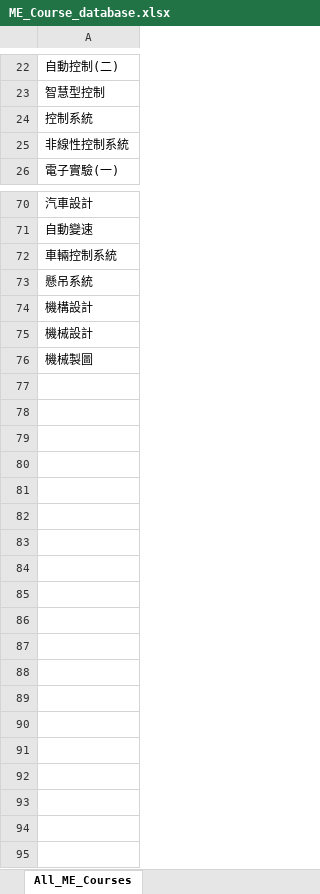
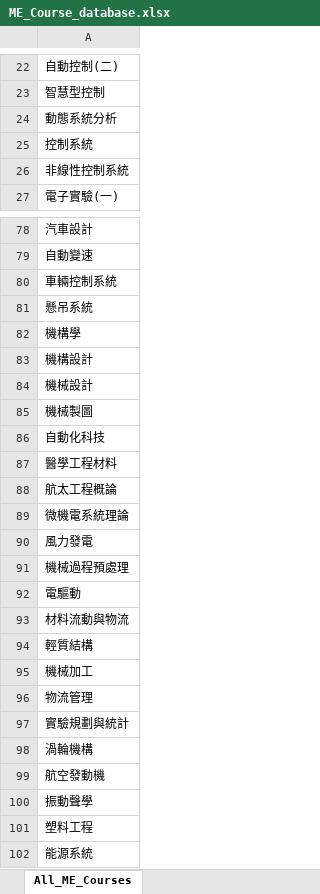
Before and after one commit to LIYUNG/TaiGer_Portal, an Excel workbook: api/python/TaiGer_Transcript-Program_Comparer/database/ME_Course_database.xlsx, sheet All_ME_Courses, drawn as a sheet; only a part is shown, gaps mark what is left out; values as stored, in another font and other column widths than the file's, no borders; the diff covers the shown part only; the diff names each change by its address in the sheet, - before the commit and + after, or states it on an @@ line.

Commit message:
fixed bug of courses analyzer

```diff
--- a/api/python/TaiGer_Transcript-Program_Comparer/database/ME_Course_database.xlsx (sheet All_ME_Courses)
+++ b/api/python/TaiGer_Transcript-Program_Comparer/database/ME_Course_database.xlsx (sheet All_ME_Courses)
+row 24: 動態系統分析
+row 82: 機構學
+row 86: 自動化科技
+row 87: 醫學工程材料
+row 88: 航太工程概論
+row 89: 微機電系統理論
+row 90: 風力發電
+row 91: 機械過程預處理
+row 92: 電驅動
+row 93: 材料流動與物流
+row 94: 輕質結構
+row 95: 機械加工
+row 96: 物流管理
+row 97: 實驗規劃與統計
+row 98: 渦輪機構
+row 99: 航空發動機
+row 100: 振動聲學
+row 101: 塑料工程
+row 102: 能源系統
```
Also changed, not shown: 7 added rows and 4 edited cells elsewhere in this sheet, api/python/TaiGer_Transcript-Program_Comparer/ME_Programs.xlsx, 8 other files.
